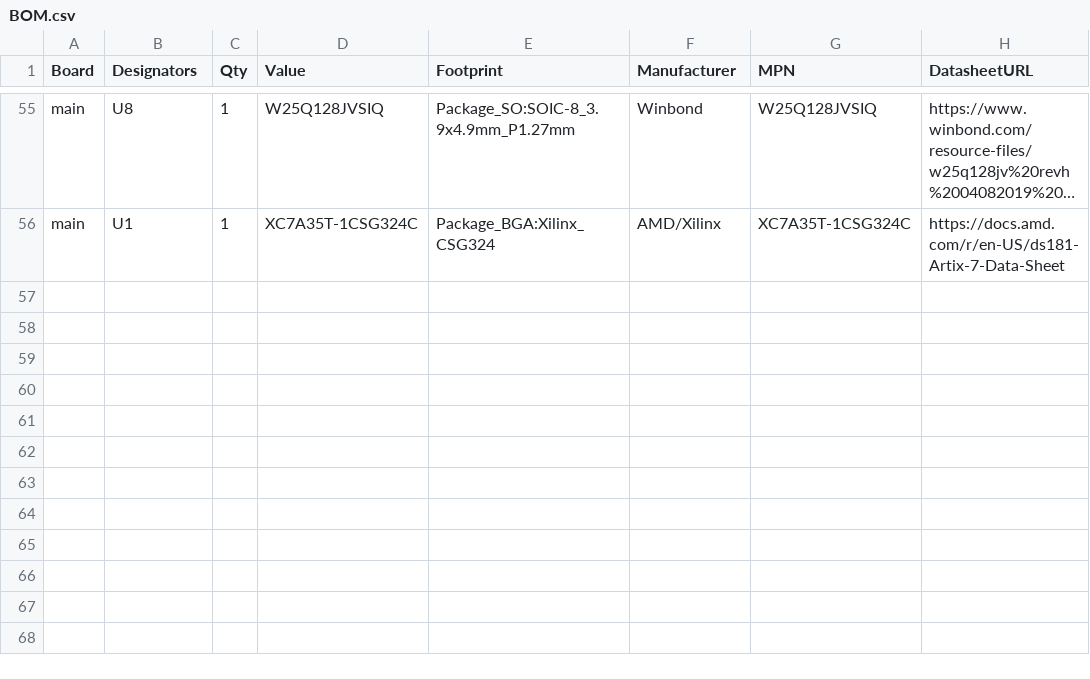
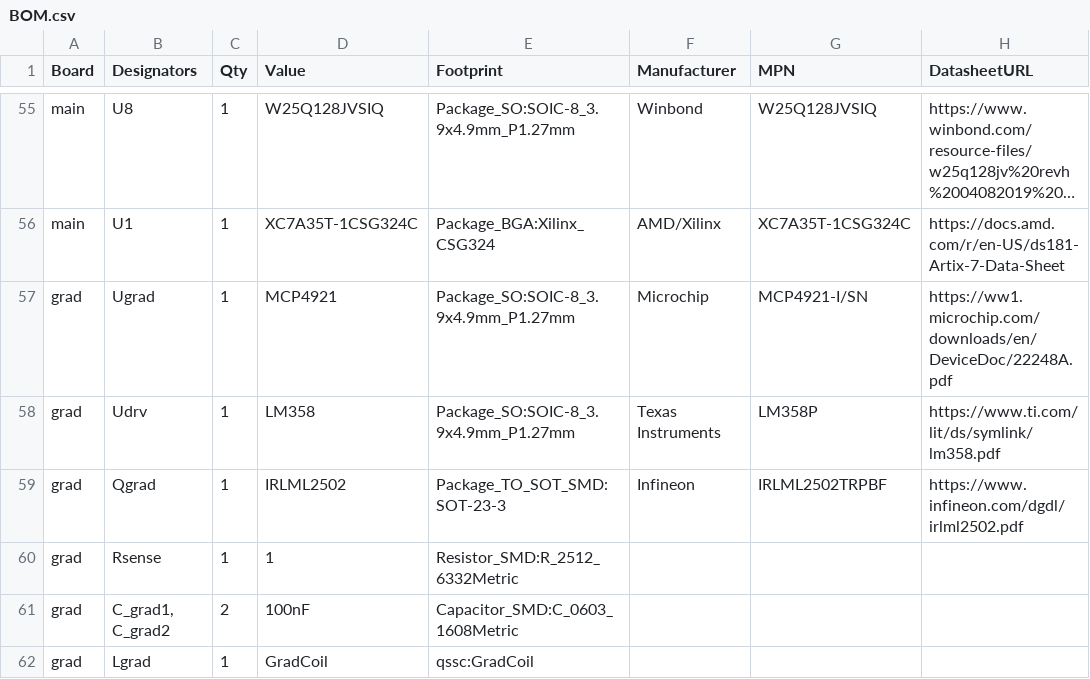
Before and after one commit to VABISMO/QSSC, a CSV file: hardware/datasheets/BOM.csv, drawn as a sheet; only a part is shown, gaps mark what is left out; long unchanged cells end in …; the diff names each change by its address in the sheet, - before the commit and + after, or states it on an @@ line.

```diff
--- a/hardware/datasheets/BOM.csv
+++ b/hardware/datasheets/BOM.csv
+row 57: grad | Ugrad | 1 | MCP4921 | Package_SO:SOIC-8_3.9x4.9mm_P1.27mm | Microchip | MCP4921-I/SN | https://ww1.microchip.com/downloads/en/DeviceDoc/22248A.pdf
+row 58: grad | Udrv | 1 | LM358 | Package_SO:SOIC-8_3.9x4.9mm_P1.27mm | Texas Instruments | LM358P | https://www.ti.com/lit/ds/symlink/lm358.pdf
+row 59: grad | Qgrad | 1 | IRLML2502 | Package_TO_SOT_SMD:SOT-23-3 | Infineon | IRLML2502TRPBF | https://www.infineon.com/dgdl/irlml2502.pdf
+row 60: grad | Rsense | 1 | 1 | Resistor_SMD:R_2512_6332Metric
+row 61: grad | C_grad1, C_grad2 | 2 | 100nF | Capacitor_SMD:C_0603_1608Metric
+row 62: grad | Lgrad | 1 | GradCoil | qssc:GradCoil
```
Also changed, not shown: 17 other files.
